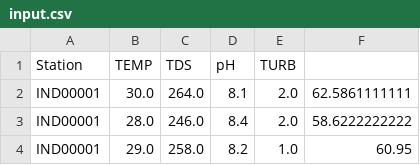
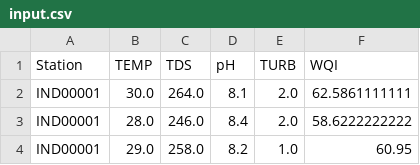
Before and after one commit to CipherBijjam/HYDROTEAM, a CSV file: water_quality_index/input.csv, drawn as a sheet; only a part is shown.

```diff
--- a/water_quality_index/input.csv
+++ b/water_quality_index/input.csv
@@ -1,2 +1,2 @@
-Station,TEMP,TDS,pH,TURB
+Station,TEMP,TDS,pH,TURB,WQI
 IND00001,30.0,264.0,8.1,2.0,62.5861111111
```
Also changed, not shown: water_quality_index/metadata.csv, 1 other file.
